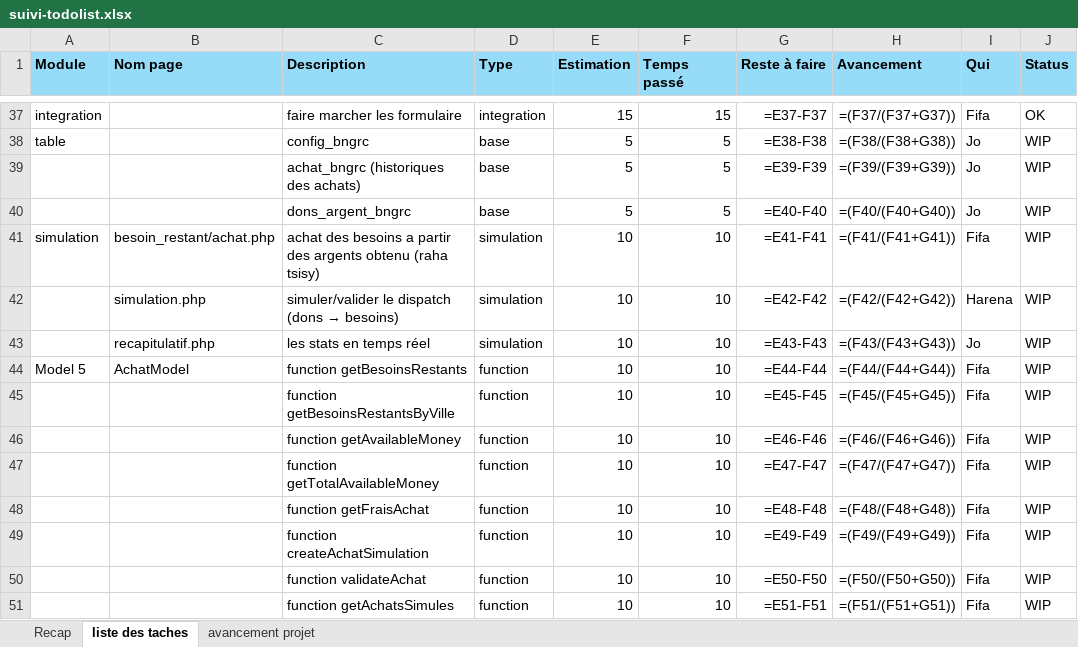
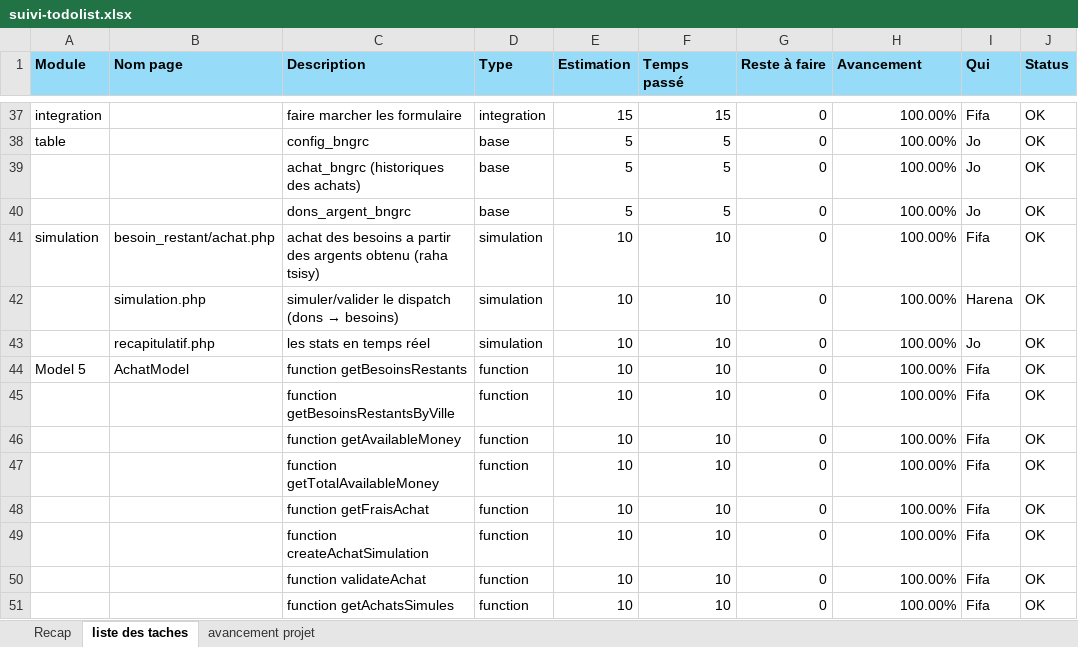
Before and after one commit to adex-ego/BNGRC_S3, an Excel workbook: suivi-todolist.xlsx, sheet liste des taches, drawn as a sheet; only a part is shown, gaps mark what is left out; values as stored, in another font and other column widths than the file's, no borders; formulas without a stored value are shown as written; the diff covers the shown part only; the diff names each change by its address in the sheet, - before the commit and + after, or states it on an @@ line.

```diff
--- a/suivi-todolist.xlsx (sheet liste des taches)
+++ b/suivi-todolist.xlsx (sheet liste des taches)
-G37 (Reste à faire): =E37-F37
+G37 (Reste à faire): 0
-H37 (Avancement): =(F37/(F37+G37))
+H37 (Avancement): 100.00%
-G38 (Reste à faire): =E38-F38
+G38 (Reste à faire): 0
-H38 (Avancement): =(F38/(F38+G38))
+H38 (Avancement): 100.00%
-J38:J51 (Status): WIP
+J38:J51 (Status): OK
-G39 (Reste à faire): =E39-F39
+G39 (Reste à faire): 0
-H39 (Avancement): =(F39/(F39+G39))
+H39 (Avancement): 100.00%
-G40 (Reste à faire): =E40-F40
+G40 (Reste à faire): 0
-H40 (Avancement): =(F40/(F40+G40))
+H40 (Avancement): 100.00%
-G41 (Reste à faire): =E41-F41
+G41 (Reste à faire): 0
-H41 (Avancement): =(F41/(F41+G41))
+H41 (Avancement): 100.00%
-G42 (Reste à faire): =E42-F42
+G42 (Reste à faire): 0
-H42 (Avancement): =(F42/(F42+G42))
+H42 (Avancement): 100.00%
-G43 (Reste à faire): =E43-F43
+G43 (Reste à faire): 0
-H43 (Avancement): =(F43/(F43+G43))
+H43 (Avancement): 100.00%
-G44 (Reste à faire): =E44-F44
+G44 (Reste à faire): 0
-H44 (Avancement): =(F44/(F44+G44))
+H44 (Avancement): 100.00%
-G45 (Reste à faire): =E45-F45
+G45 (Reste à faire): 0
-H45 (Avancement): =(F45/(F45+G45))
+H45 (Avancement): 100.00%
-G46 (Reste à faire): =E46-F46
+G46 (Reste à faire): 0
-H46 (Avancement): =(F46/(F46+G46))
+H46 (Avancement): 100.00%
-G47 (Reste à faire): =E47-F47
+G47 (Reste à faire): 0
-H47 (Avancement): =(F47/(F47+G47))
+H47 (Avancement): 100.00%
-G48 (Reste à faire): =E48-F48
+G48 (Reste à faire): 0
-H48 (Avancement): =(F48/(F48+G48))
+H48 (Avancement): 100.00%
-G49 (Reste à faire): =E49-F49
+G49 (Reste à faire): 0
-H49 (Avancement): =(F49/(F49+G49))
+H49 (Avancement): 100.00%
-G50 (Reste à faire): =E50-F50
+G50 (Reste à faire): 0
-H50 (Avancement): =(F50/(F50+G50))
+H50 (Avancement): 100.00%
-G51 (Reste à faire): =E51-F51
+G51 (Reste à faire): 0
-H51 (Avancement): =(F51/(F51+G51))
+H51 (Avancement): 100.00%
```
Also changed, not shown: 84 edited cells elsewhere in this sheet, sheet avancement projet, 15 other files.
